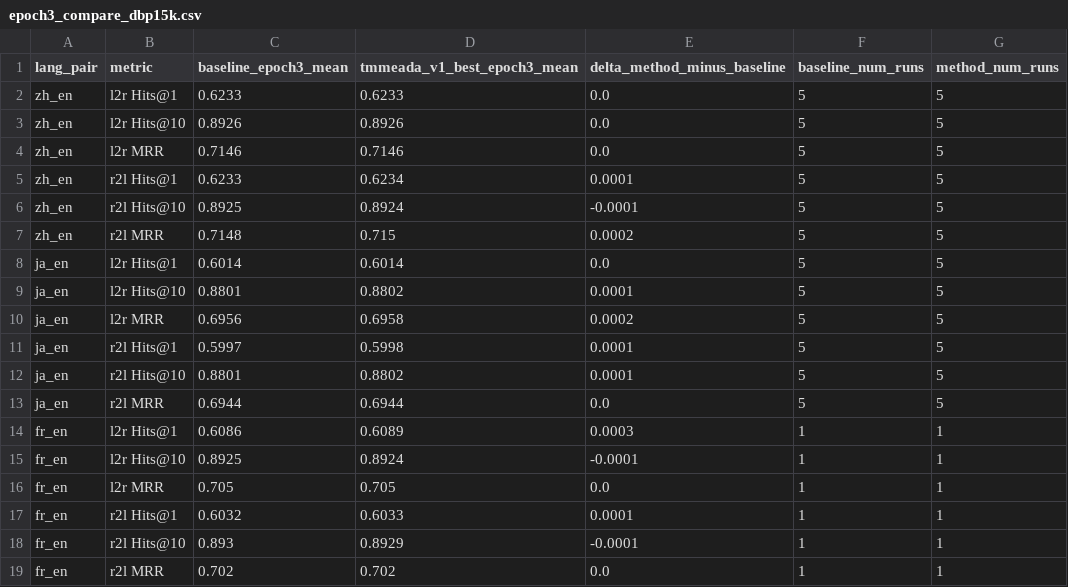
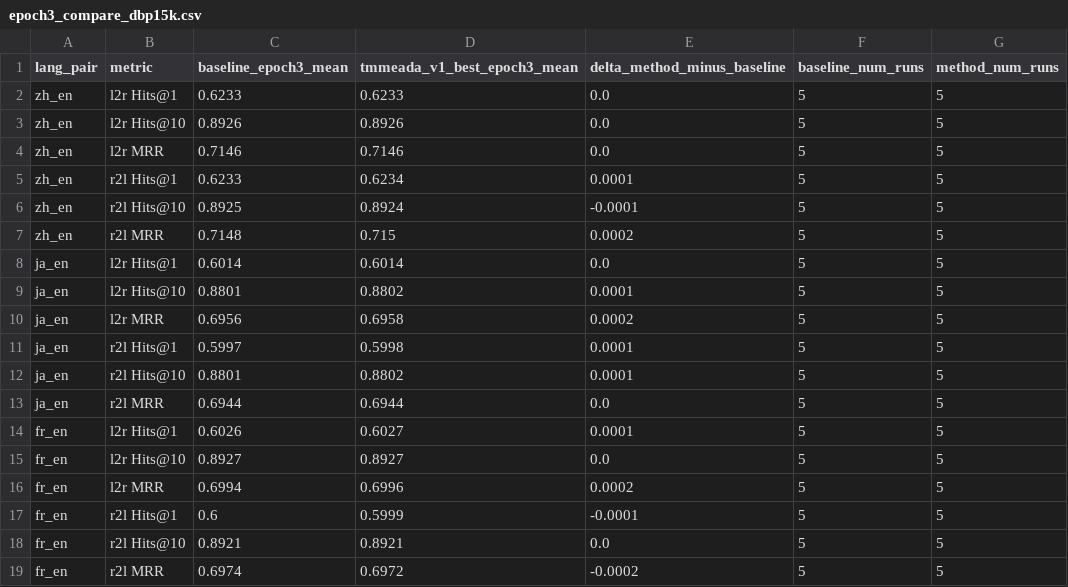
Before and after one commit to Knightzheng/GP-MMEA-TL, a CSV file: reports/epoch3_compare_dbp15k.csv, drawn as a sheet.

```diff
--- a/reports/epoch3_compare_dbp15k.csv
+++ b/reports/epoch3_compare_dbp15k.csv
@@ -13,7 +13,7 @@ ja_en,r2l Hits@10,0.8801,0.8802,0.0001,5,5
 ja_en,r2l MRR,0.6944,0.6944,0.0,5,5
-fr_en,l2r Hits@1,0.6086,0.6089,0.0003,1,1
-fr_en,l2r Hits@10,0.8925,0.8924,-0.0001,1,1
-fr_en,l2r MRR,0.705,0.705,0.0,1,1
-fr_en,r2l Hits@1,0.6032,0.6033,0.0001,1,1
-fr_en,r2l Hits@10,0.893,0.8929,-0.0001,1,1
-fr_en,r2l MRR,0.702,0.702,0.0,1,1
+fr_en,l2r Hits@1,0.6026,0.6027,0.0001,5,5
+fr_en,l2r Hits@10,0.8927,0.8927,0.0,5,5
+fr_en,l2r MRR,0.6994,0.6996,0.0002,5,5
+fr_en,r2l Hits@1,0.6,0.5999,-0.0001,5,5
+fr_en,r2l Hits@10,0.8921,0.8921,0.0,5,5
+fr_en,r2l MRR,0.6974,0.6972,-0.0002,5,5
```
Also changed, not shown: reports/baseline_epoch3_results_mean_std.csv, reports/baseline_epoch3_results_summary.csv, 38 other files.
